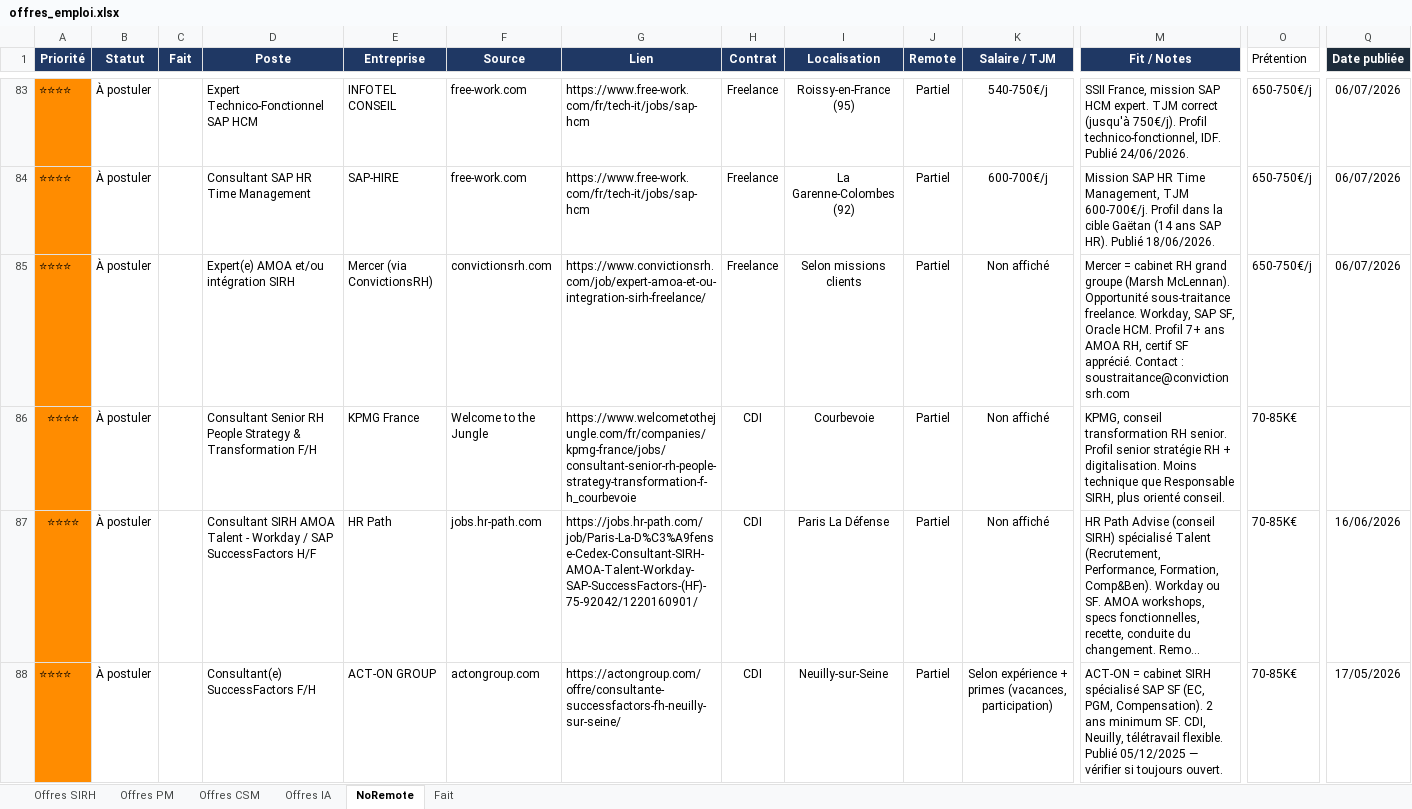
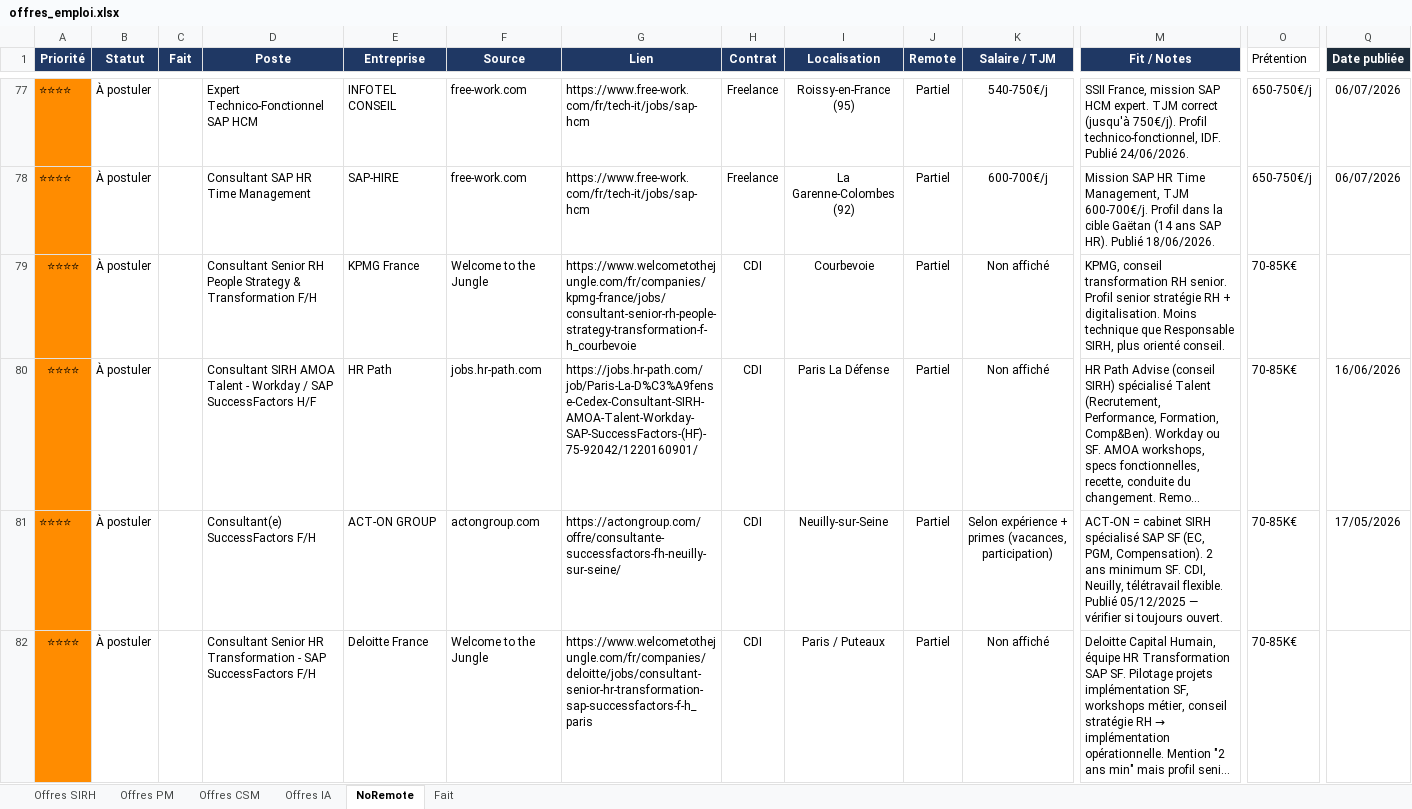
Before and after one commit to MisterZogs/recherche-taf, an Excel workbook: offres_emploi.xlsx, sheet NoRemote, drawn as a sheet; only a part is shown, gaps mark what is left out; the shorter side is filled out with more unchanged rows; long unchanged cells end in …; values as stored, in another font and other column widths than the file's, no borders; rows hold the shown columns only; the diff covers the shown part only; the diff names each change by its address in the sheet, - before the commit and + after, or states it on an @@ line.

```diff
--- a/offres_emploi.xlsx (sheet NoRemote)
+++ b/offres_emploi.xlsx (sheet NoRemote)
-row 85: ⭐⭐⭐⭐ | À postuler |  | Expert(e) AMOA et/ou intégration SIRH | Mercer (via ConvictionsRH) | convictionsrh.com | https://www.convictionsrh.com/job/expert-amoa-et-ou-integration-sirh-freelance/ | Freelance | Selon missions clients | Partiel | Non affiché | Mercer = cabinet RH grand groupe (Marsh McLennan). Opportunité sous-traitance freelance. Workday, SAP SF, Oracle HCM. Profil 7+ ans AMOA RH, certif SF apprécié. Contact : soustraitance@convictionsrh.com | 650-750€/j | 06/07/2026
```
Also changed, not shown: 12 removed rows elsewhere in this sheet, sheet Offres SIRH, sheet Offres IA, sheet Fait, sheet Offres PM, sheet Offres CSM, hidden cells.
